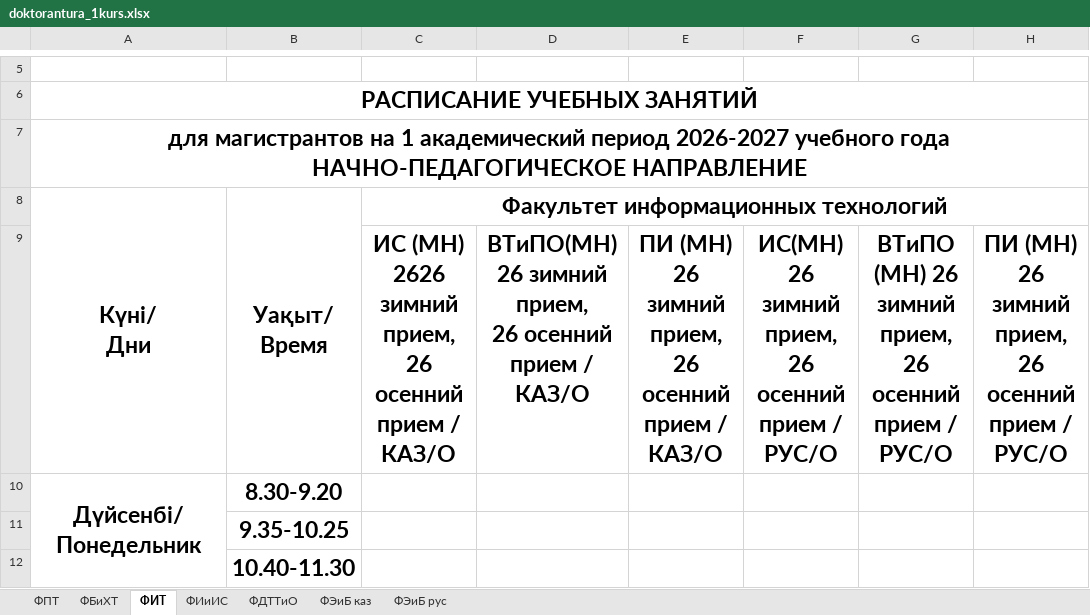
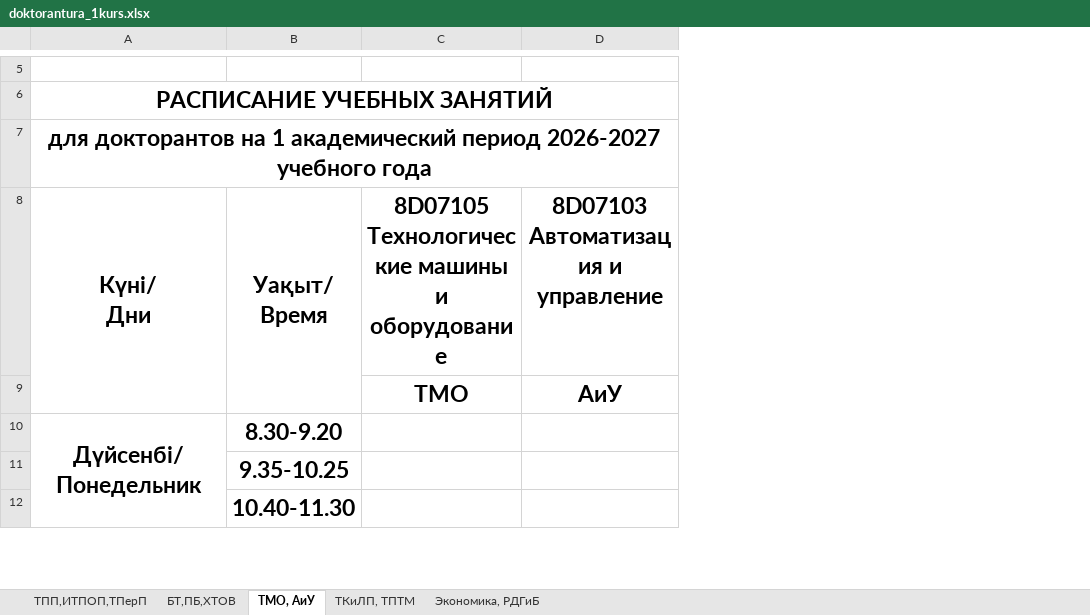
Before and after one commit to drashidinov/ATUscheduleIS, an Excel workbook: raw/doktorantura_1kurs.xlsx, sheet ТМО, АиУ, drawn as a sheet; only a part is shown, gaps mark what is left out; values as stored, in another font and other column widths than the file's, no borders; charts and pictures not drawn; removed rows and columns are numbered as before the commit, all else as after; ↵ is a line break in a cell; the diff covers the shown part only; the diff names each change by its address in the sheet, - before the commit and + after, or states it on an @@ line.

```diff
--- a/raw/doktorantura_1kurs.xlsx (sheet ТМО, АиУ)
+++ b/raw/doktorantura_1kurs.xlsx (sheet ТМО, АиУ)
-sheet tab: ФПТ
+sheet tab: ТПП,ИТПОП,ТПерП
-sheet tab: ФБиХТ
+sheet tab: БТ,ПБ,ХТОВ
-sheet tab: ФИТ
+sheet tab: ТМО, АиУ
-sheet tab: ФИиИС
+sheet tab: ТКиЛП, ТПТМ
-sheet tab: ФДТТиО
+sheet tab: Экономика, РДГиБ
-sheet tab: ФЭиБ каз
-sheet tab: ФЭиБ рус
-column C, rows 8-9: Факультет информационных технологий | ИС (МН) 2626 зимний прием, ↵ 26 осенний прием / КАЗ/О
-column D, row 9: ВТиПО(МН) 26 зимний прием, ↵ 26 осенний прием / КАЗ/О
-column E, row 9: ПИ (МН) 26 зимний прием, ↵ 26 осенний прием / КАЗ/О
-column F, row 9: ИС(МН) 26 зимний прием, ↵ 26 осенний прием / РУС/О
-column G, row 9: ВТиПО (МН) 26 зимний прием, ↵ 26 осенний прием / РУС/О
-column H, row 9: ПИ (МН) 26 зимний прием, ↵ 26 осенний прием / РУС/О
+column C, rows 8-9: 8D07105 Технологические машины и оборудование | ТМО
+column D, rows 8-9: 8D07103 Автоматизация и управление | АиУ
-A7 (Күні/ Дни): для магистрантов на 1 академический период 2026-2027 учебного года ↵ НАЧНО-ПЕДАГОГИЧЕСКОЕ НАПРАВЛЕНИЕ
+A7 (Күні/ Дни): для докторантов на 1 академический период 2026-2027 учебного года
```
Also changed, not shown: 1 added row, 5 edited cells and merged cells elsewhere in this sheet, sheet ТПП,ИТПОП,ТПерП, sheet Экономика, РДГиБ, sheet БТ,ПБ,ХТОВ, sheet ТКиЛП, ТПТМ, charts or pictures, dist/Кафедра_ИС_занятия_преподавателей_2026-2027.xlsx, raw/magistratura_2kurs.xlsx, 10 other files.
